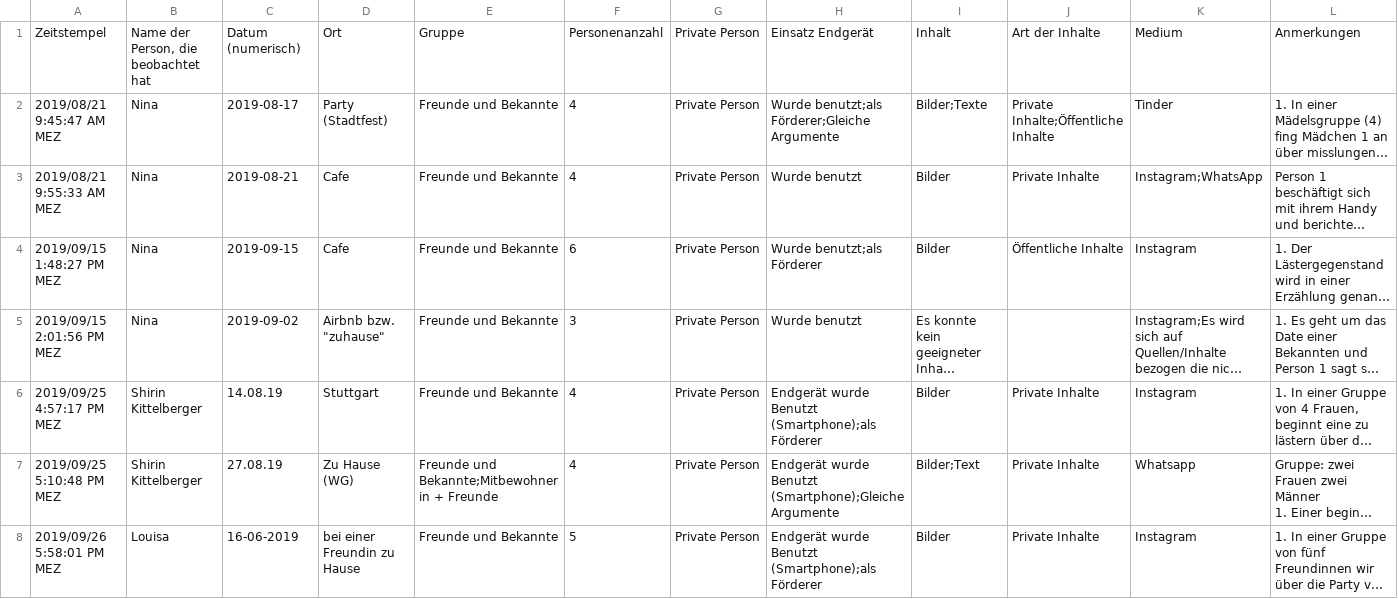
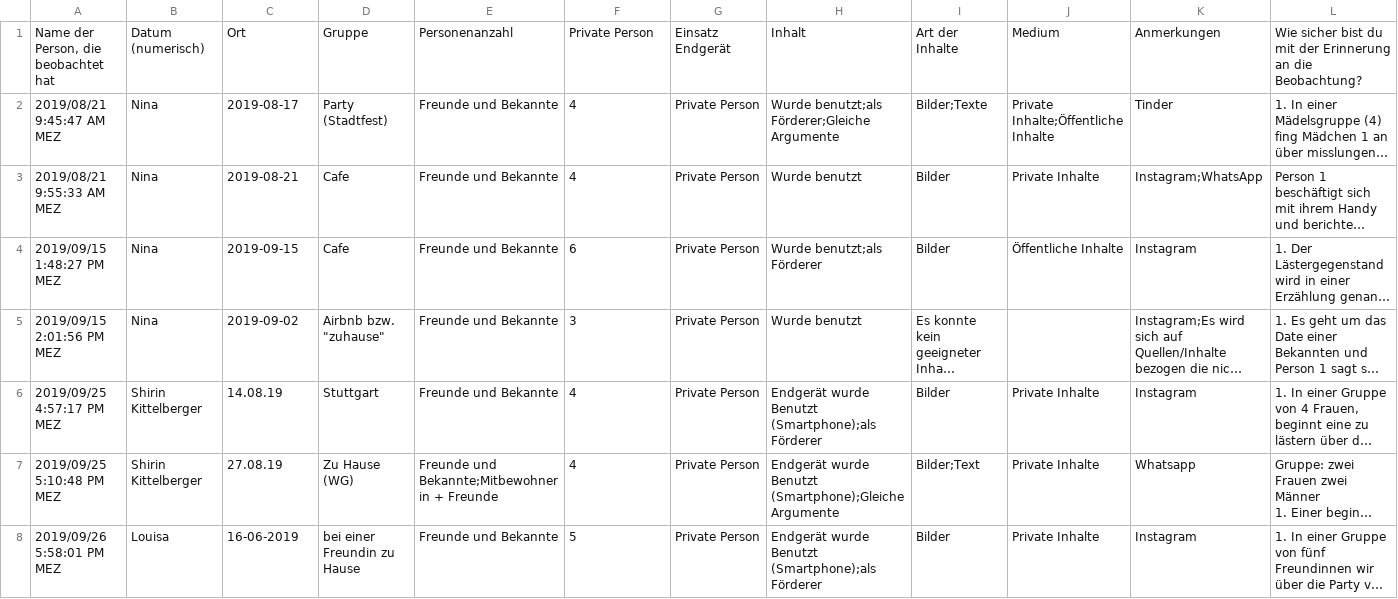
Before and after one commit to marcelposa/beobachtung_spuernasen, a CSV file: Beobachtungsformular.csv, drawn as a sheet; only a part is shown; long unchanged cells end in …; removed rows and columns are numbered as before the commit, all else as after; rows hold the shown columns only; the diff names each change by its address in the sheet, - before the commit and + after, or states it on an @@ line.

Commit message:
Update Beobachtungsformular.csv

```diff
--- a/Beobachtungsformular.csv
+++ b/Beobachtungsformular.csv
-row 1: Zeitstempel | Name der Person, die beobachtet hat | Datum (numerisch) | Ort | Gruppe | Personenanzahl | Private Person | Einsatz Endgerät | Inhalt | Art der Inhalte | Medium | Anmerkungen
+row 1: Name der Person, die beobachtet hat | Datum (numerisch) | Ort | Gruppe | Personenanzahl | Private Person | Einsatz Endgerät | Inhalt | Art der Inhalte | Medium | Anmerkungen | Wie sicher bist du mit der Erinnerung an die Beobachtung?
```
